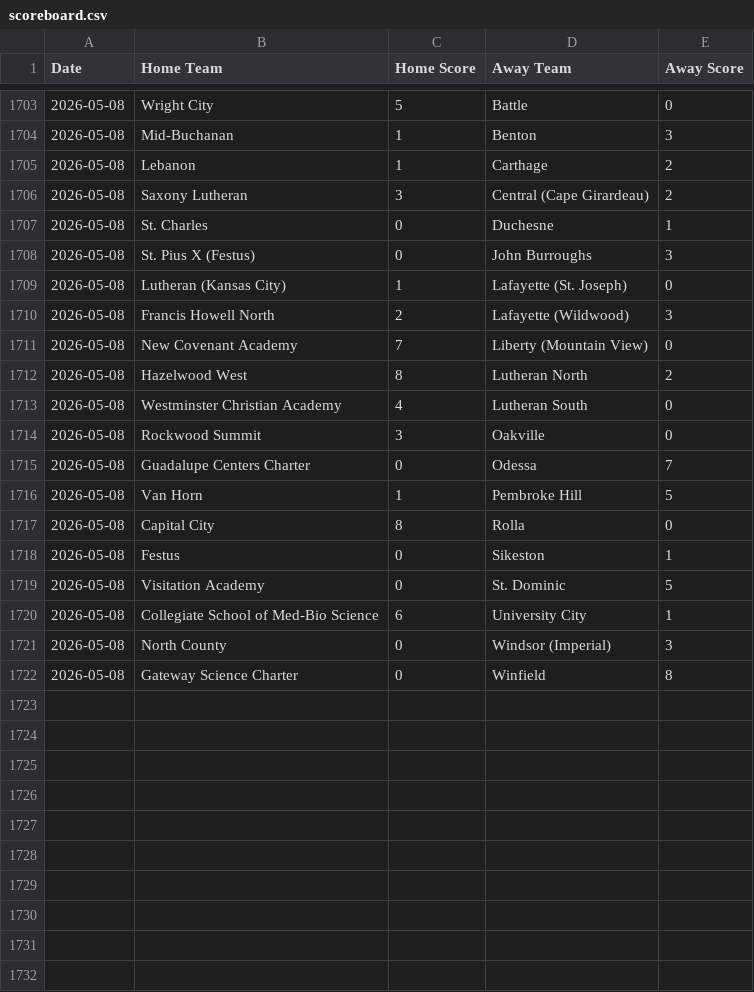
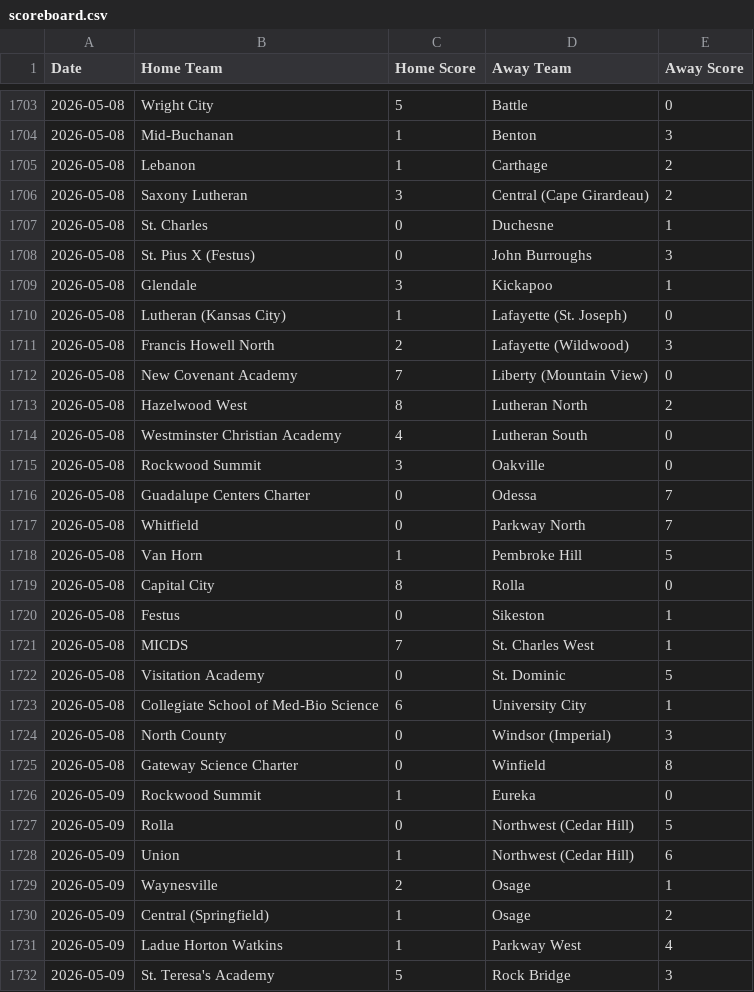
Before and after one commit to AllMOSports/Girls-Soccer-Ratings, a CSV file: scoreboard.csv, drawn as a sheet; only a part is shown, gaps mark what is left out.

```diff
--- a/scoreboard.csv
+++ b/scoreboard.csv
@@ -1708,2 +1708,3 @@ Date,Home Team,Home Score,Away Team,Away Score
 2026-05-08,St. Pius X (Festus),0,John Burroughs,3
+2026-05-08,Glendale,3,Kickapoo,1
 2026-05-08,Lutheran (Kansas City),1,Lafayette (St. Joseph),0
@@ -1715,2 +1716,3 @@ Date,Home Team,Home Score,Away Team,Away Score
 2026-05-08,Guadalupe Centers Charter,0,Odessa,7
+2026-05-08,Whitfield,0,Parkway North,7
 2026-05-08,Van Horn,1,Pembroke Hill,5
@@ -1718,2 +1720,3 @@ Date,Home Team,Home Score,Away Team,Away Score
 2026-05-08,Festus,0,Sikeston,1
+2026-05-08,MICDS,7,St. Charles West,1
 2026-05-08,Visitation Academy,0,St. Dominic,5
@@ -1722 +1725,8 @@ Date,Home Team,Home Score,Away Team,Away Score
 2026-05-08,Gateway Science Charter,0,Winfield,8
+2026-05-09,Rockwood Summit,1,Eureka,0
+2026-05-09,Rolla,0,Northwest (Cedar Hill),5
+2026-05-09,Union,1,Northwest (Cedar Hill),6
+2026-05-09,Waynesville,2,Osage,1
+2026-05-09,Central (Springfield),1,Osage,2
+2026-05-09,Ladue Horton Watkins,1,Parkway West,4
+2026-05-09,St. Teresa's Academy,5,Rock Bridge,3
```
Also changed, not shown: ratings_all.csv, ratings_class1.csv, 8 other files.
